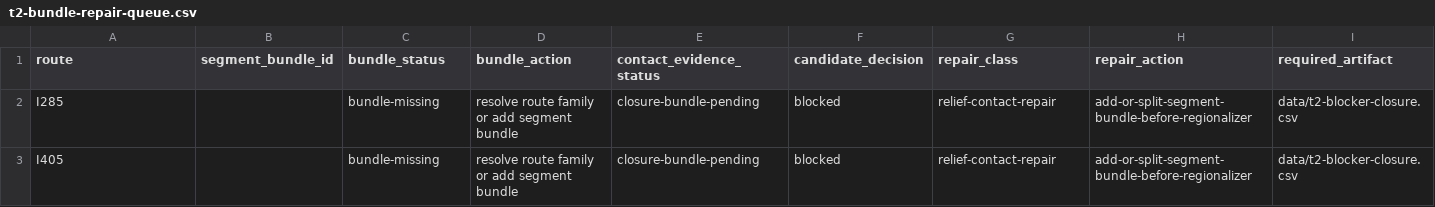
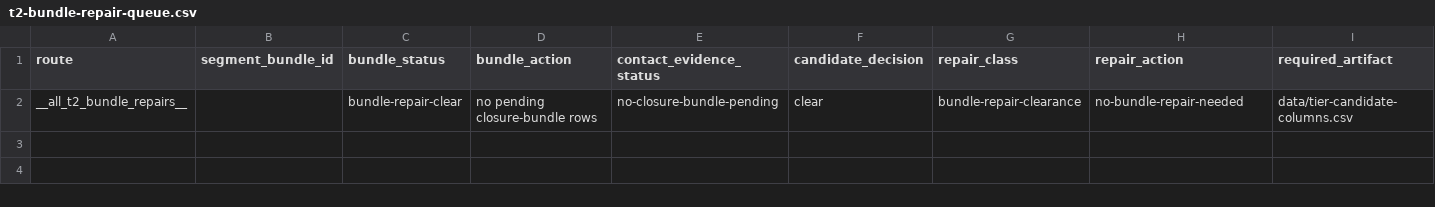
Before and after one commit to giodl73-repo/ROUTE, a CSV file: data/t2-bundle-repair-queue.csv, drawn as a sheet; only a part is shown; removed rows and columns are numbered as before the commit, all else as after; rows hold the shown columns only; the diff names each change by its address in the sheet, - before the commit and + after, or states it on an @@ line.

```diff
--- a/data/t2-bundle-repair-queue.csv
+++ b/data/t2-bundle-repair-queue.csv
-row 2: I285 |  | bundle-missing | resolve route family or add segment bundle | closure-bundle-pending | blocked | relief-contact-repair | add-or-split-segment-bundle-before-regionalizer | data/t2-blocker-closure.csv
-row 3: I405 |  | bundle-missing | resolve route family or add segment bundle | closure-bundle-pending | blocked | relief-contact-repair | add-or-split-segment-bundle-before-regionalizer | data/t2-blocker-closure.csv
+row 2: __all_t2_bundle_repairs__ |  | bundle-repair-clear | no pending closure-bundle rows | no-closure-bundle-pending | clear | bundle-repair-clearance | no-bundle-repair-needed | data/tier-candidate-columns.csv
```
Also changed, not shown: data/game/t2-bundle-overlays.csv, data/national-segment-bundles.csv, 10 other files.
